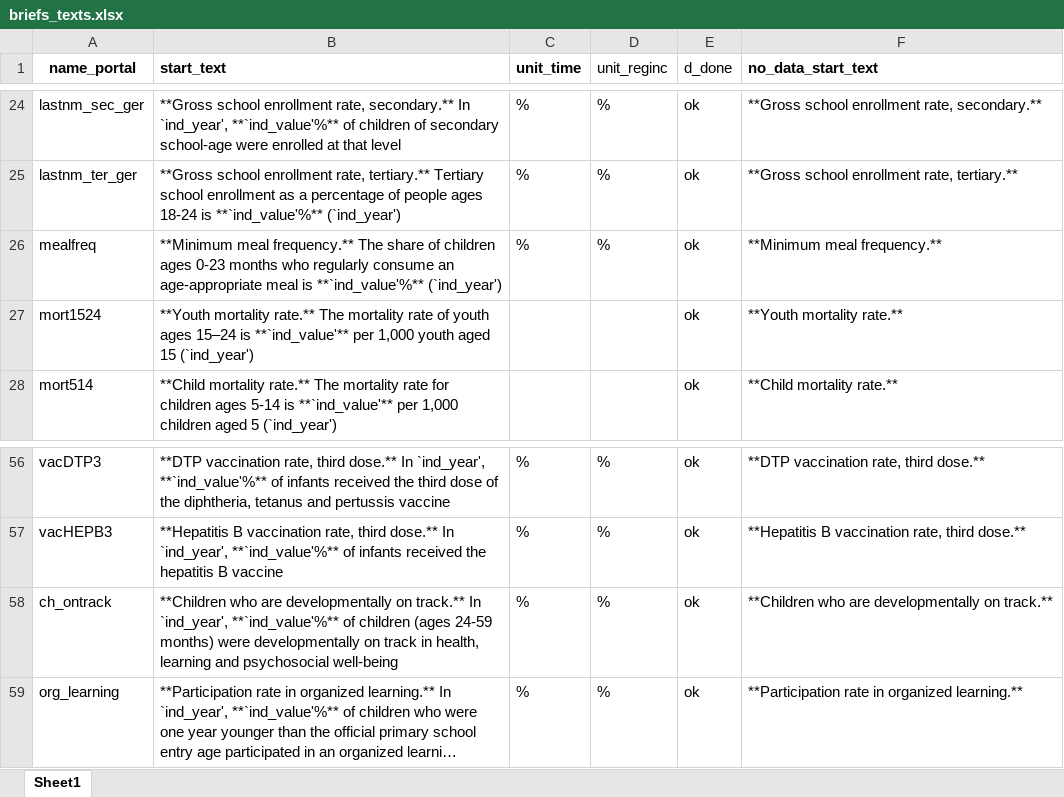
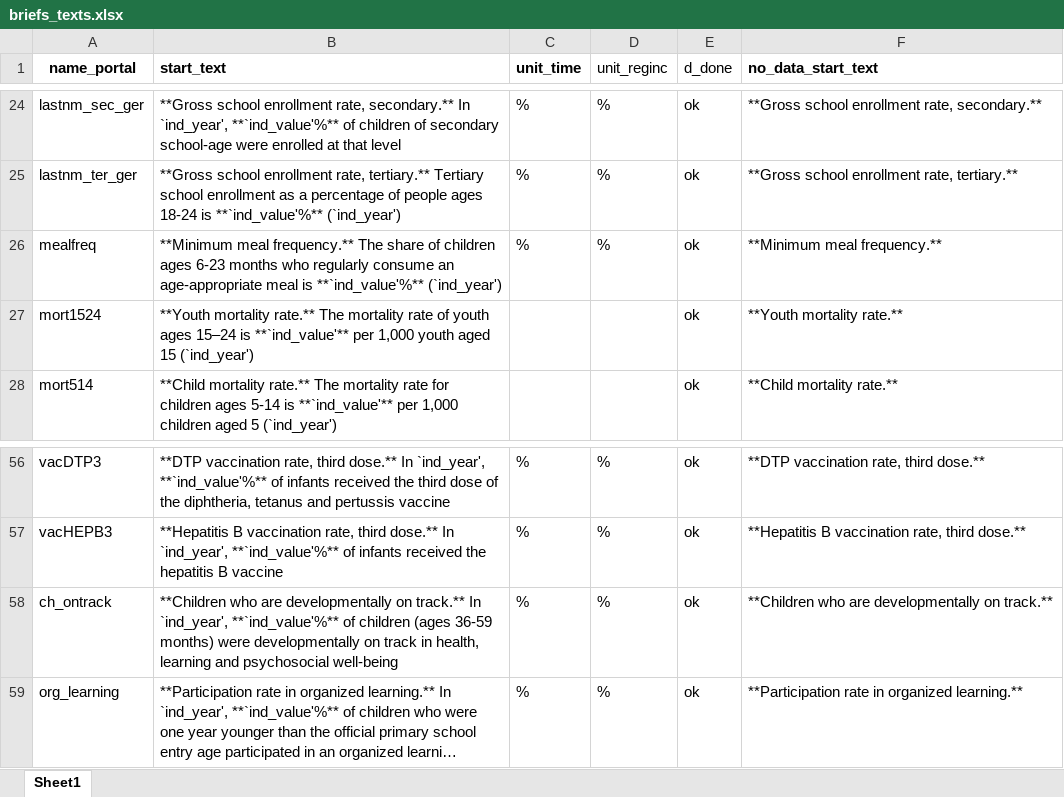
Before and after one commit to Queeno11/Data-Portal-Brief-Generator, an Excel workbook: Data/Data_Raw/Country codes & metadata/briefs_texts.xlsx, sheet Sheet1, drawn as a sheet; only a part is shown, gaps mark what is left out; long unchanged cells end in …; values as stored, in another font and other column widths than the file's, no borders; the diff names each change by its address in the sheet, - before the commit and + after, or states it on an @@ line.

```diff
--- a/Data/Data_Raw/Country codes & metadata/briefs_texts.xlsx (sheet Sheet1)
+++ b/Data/Data_Raw/Country codes & metadata/briefs_texts.xlsx (sheet Sheet1)
-B26 (start_text): …children ages 0-23 months who…
+B26 (start_text): …children ages 6-23 months who…
-B58 (start_text): …children (ages 24-59 months) were…
+B58 (start_text): …children (ages 36-59 months) were…
```
Also changed, not shown: Data/Data_Raw/Country codes & metadata/metadata.xlsx, 11 other files.
